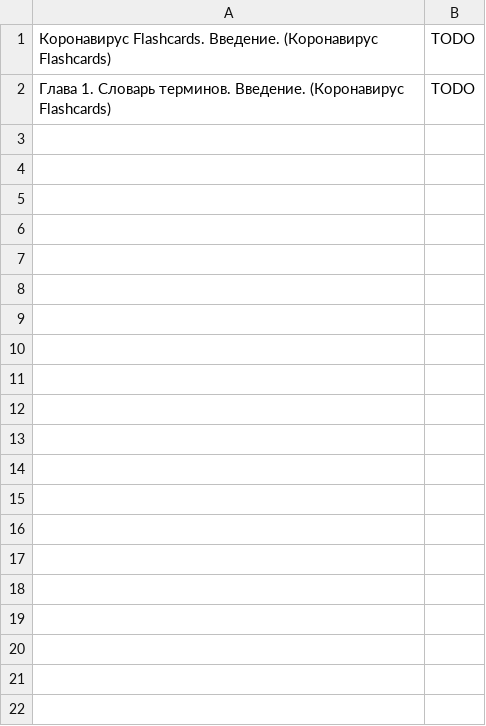
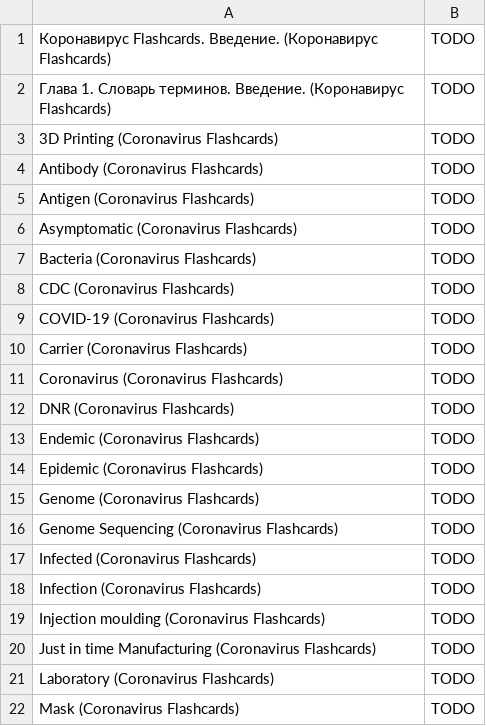
Before and after one commit to darigovresearch/Coronavirus-Flashcards, a CSV file: ru/Коронавируc Flashcards ru русский язык Глава 1 Словарь терминов.csv, drawn as a sheet; only a part is shown; the diff covers the shown part only.

```diff
--- a/ru/Коронавируc Flashcards ru русский язык Глава 1 Словарь терминов.csv
+++ b/ru/Коронавируc Flashcards ru русский язык Глава 1 Словарь терминов.csv
@@ -2 +2,21 @@
 Глава 1. Словарь терминов. Введение. (Коронавирус Flashcards)|TODO
+3D Printing (Coronavirus Flashcards)|TODO
+Antibody (Coronavirus Flashcards)|TODO
+Antigen (Coronavirus Flashcards)|TODO
+Asymptomatic (Coronavirus Flashcards)|TODO
+Bacteria (Coronavirus Flashcards)|TODO
+CDC (Coronavirus Flashcards)|TODO
+COVID-19 (Coronavirus Flashcards)|TODO
+Carrier (Coronavirus Flashcards)|TODO
+Coronavirus (Coronavirus Flashcards)|TODO
+DNR (Coronavirus Flashcards)|TODO
+Endemic (Coronavirus Flashcards)|TODO
+Epidemic (Coronavirus Flashcards)|TODO
+Genome (Coronavirus Flashcards)|TODO
+Genome Sequencing (Coronavirus Flashcards)|TODO
+Infected (Coronavirus Flashcards)|TODO
+Infection (Coronavirus Flashcards)|TODO
+Injection moulding (Coronavirus Flashcards)|TODO
+Just in time Manufacturing (Coronavirus Flashcards)|TODO
+Laboratory (Coronavirus Flashcards)|TODO
+Mask (Coronavirus Flashcards)|TODO
```
Also changed, not shown: 25 added rows elsewhere in this file, 9 other files.
